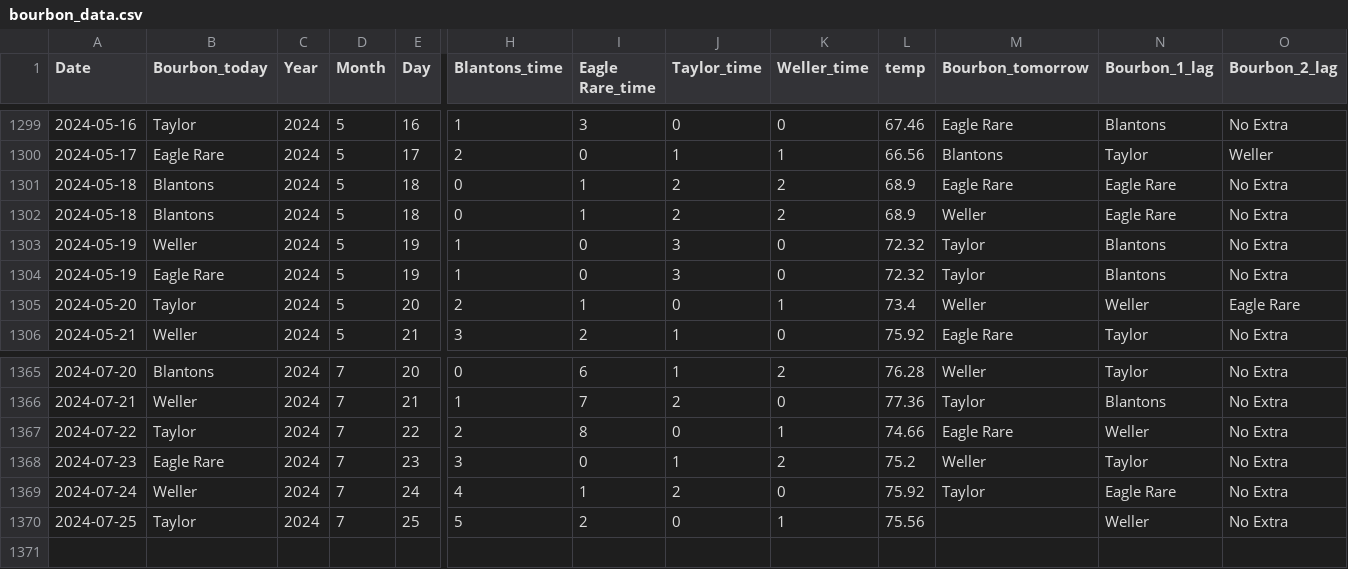
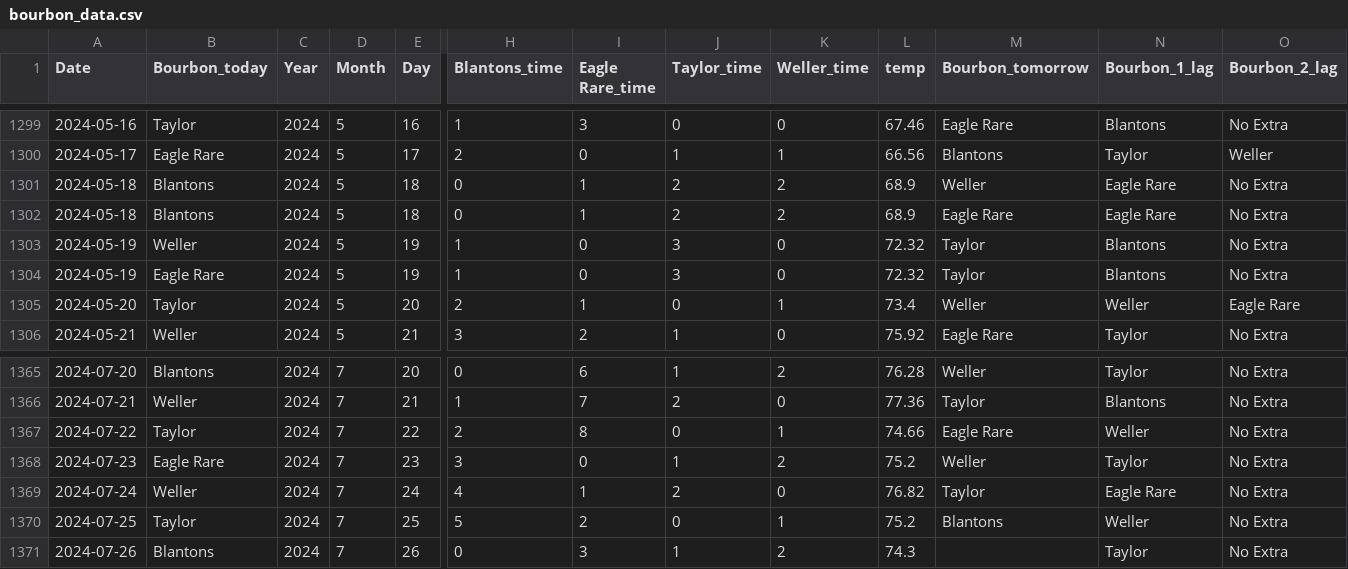
Before and after one commit to treywood10/BTB_Project, a CSV file: bourbon_data.csv, drawn as a sheet; only a part is shown, gaps mark what is left out; rows hold the shown columns only; the diff names each change by its address in the sheet, - before the commit and + after, or states it on an @@ line.

Commit message:
update data

```diff
--- a/bourbon_data.csv
+++ b/bourbon_data.csv
@@ row 1302 moved to row 1301: 2024-05-18 @@
-L1369 (temp): 75.92
+L1369 (temp): 76.82
-L1370 (temp): 75.56
+L1370 (temp): 75.2
-M1370 (Bourbon_tomorrow): (empty)
+M1370 (Bourbon_tomorrow): Blantons
+row 1371: 2024-07-26 | Blantons | 2024 | 7 | 26 | 0 | 3 | 1 | 2 | 74.3 |  | Taylor | No Extra
```
Also changed, not shown: historical_model_comparisons.csv, 3 other files.
